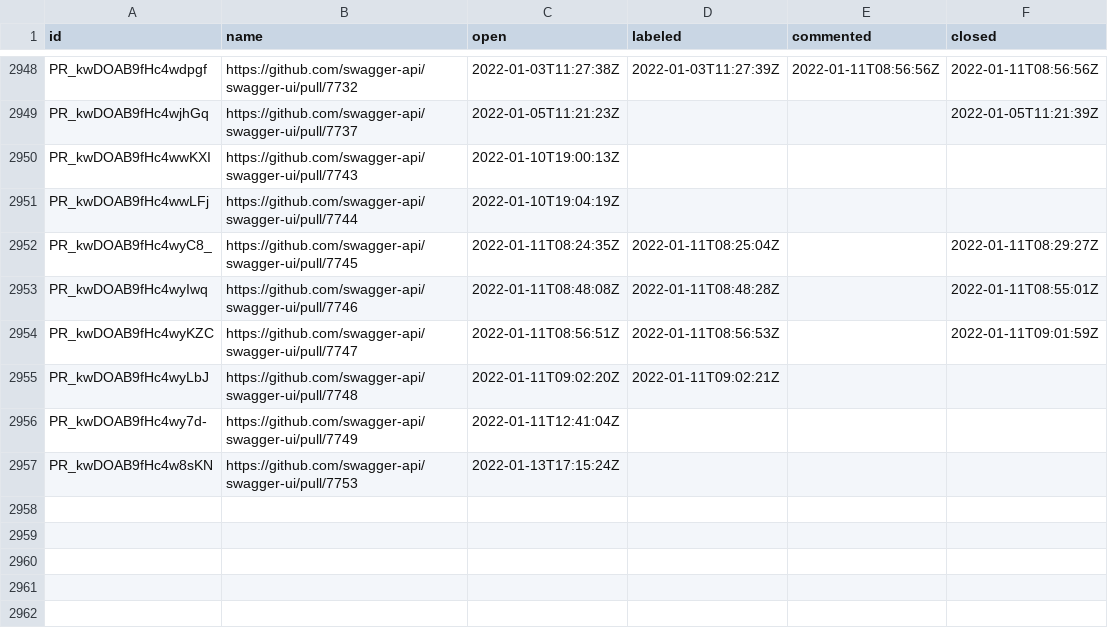
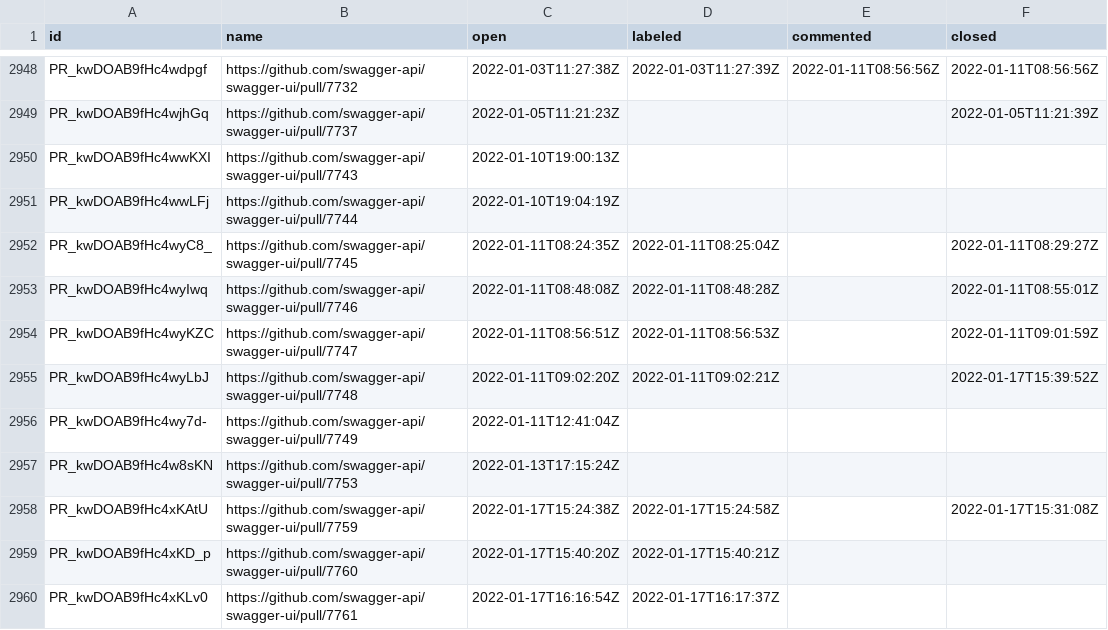
Before and after one commit to SmartBear/swagger-oselvar-metrics, a CSV file: data/swagger-api/swagger-ui/pullRequests.csv, drawn as a sheet; only a part is shown, gaps mark what is left out.

```diff
--- a/data/swagger-api/swagger-ui/pullRequests.csv
+++ b/data/swagger-api/swagger-ui/pullRequests.csv
@@ -2954,4 +2954,7 @@ PR_kwDOAB9fHc4wyIwq,https://github.com/swagger-api/swagger-ui/pull/7746,2022-01-
 PR_kwDOAB9fHc4wyKZC,https://github.com/swagger-api/swagger-ui/pull/7747,2022-01-11T08:56:51Z,2022-01-11T08:56:53Z,,2022-01-11T09:01:59Z
-PR_kwDOAB9fHc4wyLbJ,https://github.com/swagger-api/swagger-ui/pull/7748,2022-01-11T09:02:20Z,2022-01-11T09:02:21Z,,
+PR_kwDOAB9fHc4wyLbJ,https://github.com/swagger-api/swagger-ui/pull/7748,2022-01-11T09:02:20Z,2022-01-11T09:02:21Z,,2022-01-17T15:39:52Z
 PR_kwDOAB9fHc4wy7d-,https://github.com/swagger-api/swagger-ui/pull/7749,2022-01-11T12:41:04Z,,,
 PR_kwDOAB9fHc4w8sKN,https://github.com/swagger-api/swagger-ui/pull/7753,2022-01-13T17:15:24Z,,,
+PR_kwDOAB9fHc4xKAtU,https://github.com/swagger-api/swagger-ui/pull/7759,2022-01-17T15:24:38Z,2022-01-17T15:24:58Z,,2022-01-17T15:31:08Z
+PR_kwDOAB9fHc4xKD_p,https://github.com/swagger-api/swagger-ui/pull/7760,2022-01-17T15:40:20Z,2022-01-17T15:40:21Z,,
+PR_kwDOAB9fHc4xKLv0,https://github.com/swagger-api/swagger-ui/pull/7761,2022-01-17T16:16:54Z,2022-01-17T16:17:37Z,,
```
Also changed, not shown: data/swagger-api/swagger-editor/pullRequests.csv, data/swagger-api/swagger-js/issues.csv, 1 other file.
